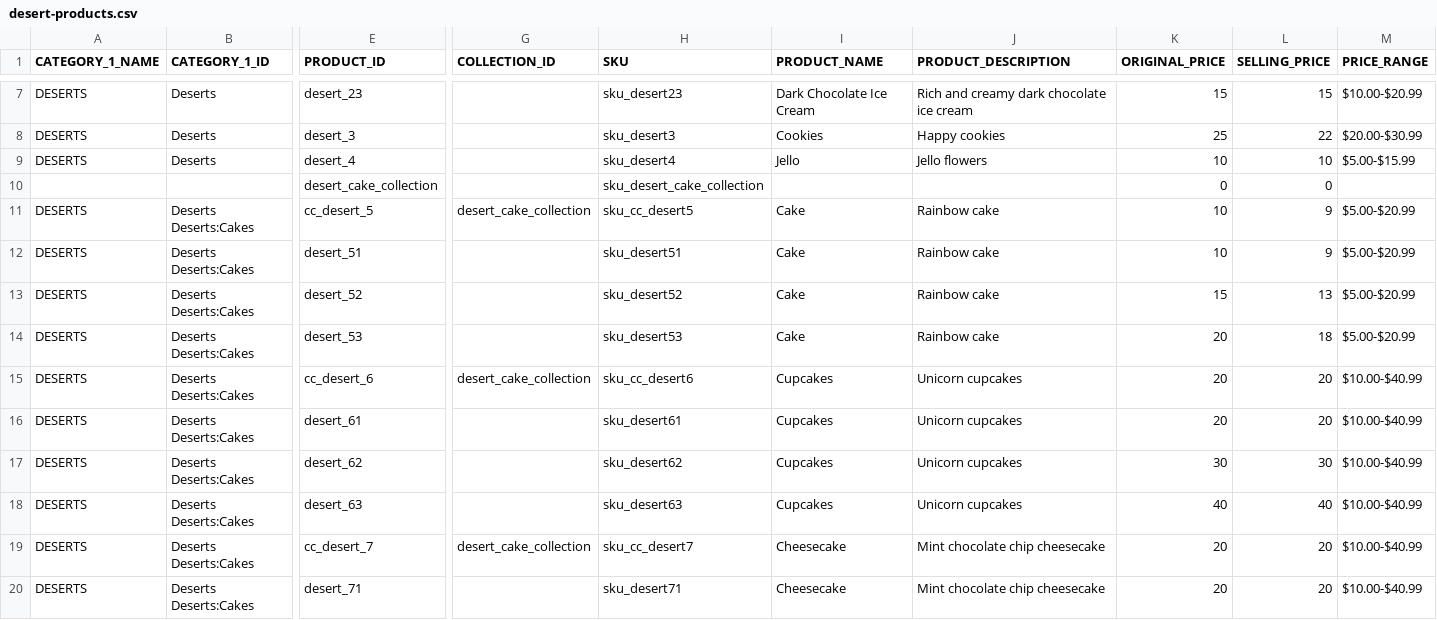
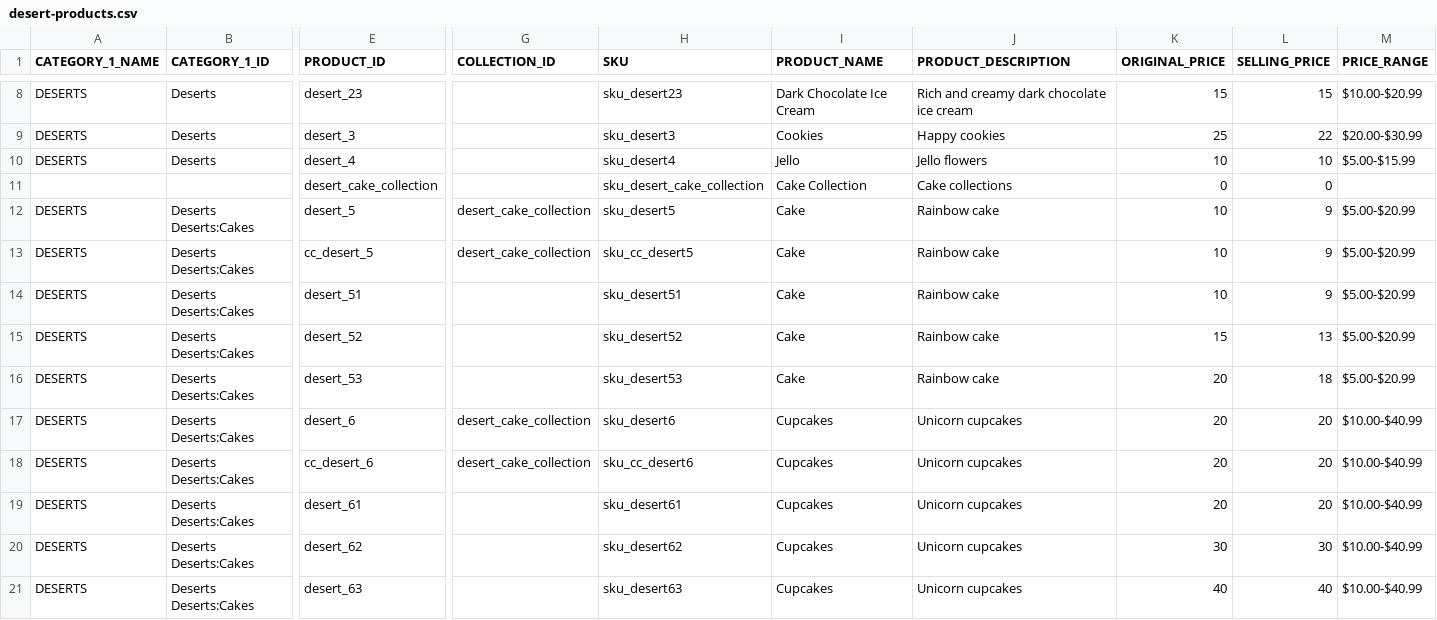
Before and after one commit to rirypheng/pwa-assets, a CSV file: imports/desert-products.csv, drawn as a sheet; only a part is shown, gaps mark what is left out; the shorter side is filled out with more unchanged rows; addresses are those after the commit; rows hold the shown columns only; the diff covers the shown part only; the diff names each change by its address in the sheet, - before the commit and + after, or states it on an @@ line.

Commit message:
Added name to collections

```diff
--- a/imports/desert-products.csv
+++ b/imports/desert-products.csv
-I11 (PRODUCT_NAME): (empty)
+I11 (PRODUCT_NAME): Cake Collection
-J11 (PRODUCT_DESCRIPTION): (empty)
+J11 (PRODUCT_DESCRIPTION): Cake collections
+row 12: DESERTS | Deserts Deserts:Cakes | desert_5 | desert_cake_collection | sku_desert5 | Cake | Rainbow cake | 10 | 9 | $5.00-$20.99
+row 17: DESERTS | Deserts Deserts:Cakes | desert_6 | desert_cake_collection | sku_desert6 | Cupcakes | Unicorn cupcakes | 20 | 20 | $10.00-$40.99
```
Also changed, not shown: 3 added rows and 2 edited cells elsewhere in this file.
